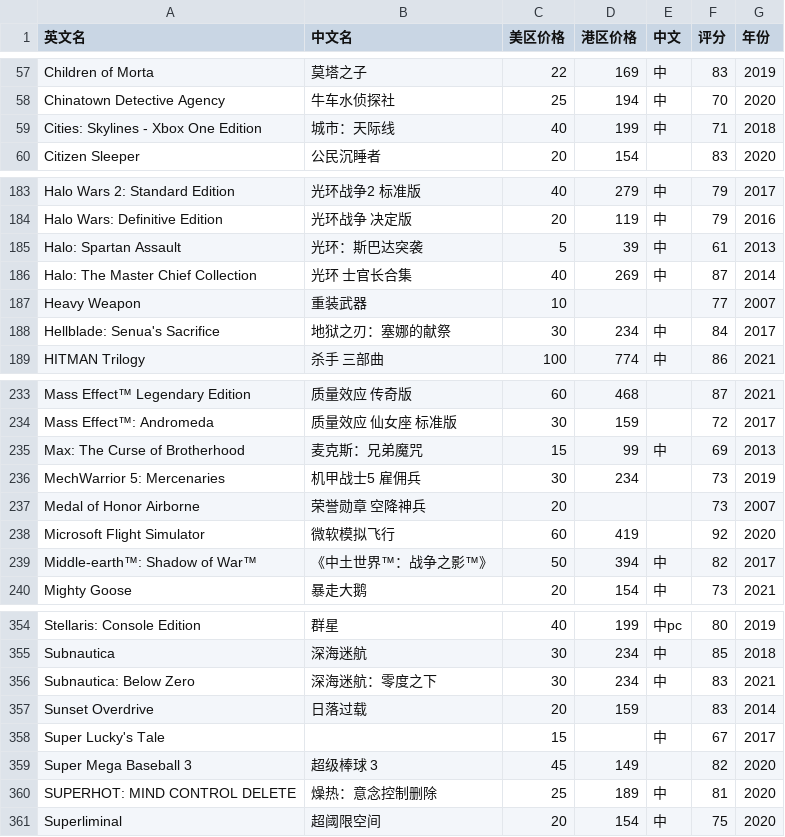
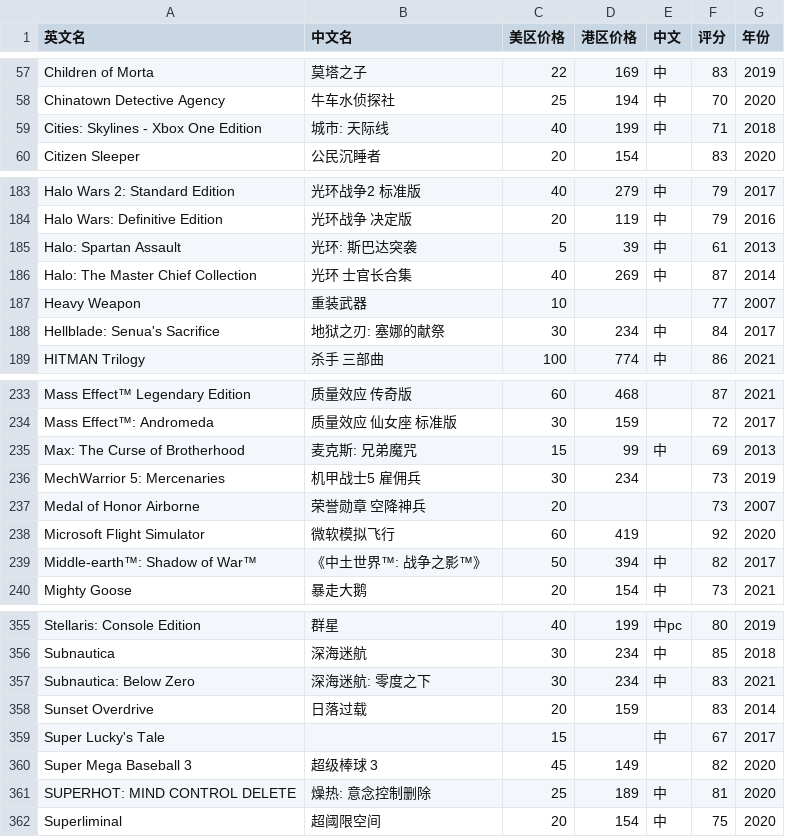
Before and after one commit to lwp2070809/game-pass-values, a CSV file: public/games-data/xbox-game-pass-ultimate.csv, drawn as a sheet; only a part is shown, gaps mark what is left out; the diff covers the shown part only.

```diff
--- a/public/games-data/xbox-game-pass-ultimate.csv
+++ b/public/games-data/xbox-game-pass-ultimate.csv
@@ -58,3 +58,3 @@ Children of Morta,莫塔之子,22,169,中,83,2019
 Chinatown Detective Agency,牛车水侦探社,25,194,中,70,2020
-Cities: Skylines - Xbox One Edition,城市：天际线,40,199,中,71,2018
+Cities: Skylines - Xbox One Edition,城市: 天际线,40,199,中,71,2018
 Citizen Sleeper,公民沉睡者,20,154,,83,2020
@@ -184,6 +184,6 @@ Halo Wars 2: Standard Edition,光环战争2 标准版,40,279,中,79,2017
 Halo Wars: Definitive Edition,光环战争 决定版,20,119,中,79,2016
-Halo: Spartan Assault,光环：斯巴达突袭,5,39,中,61,2013
+Halo: Spartan Assault,光环: 斯巴达突袭,5,39,中,61,2013
 Halo: The Master Chief Collection,光环 士官长合集,40,269,中,87,2014
 Heavy Weapon,重装武器,10,,,77,2007
-Hellblade: Senua's Sacrifice,地狱之刃：塞娜的献祭,30,234,中,84,2017
+Hellblade: Senua's Sacrifice,地狱之刃: 塞娜的献祭,30,234,中,84,2017
 HITMAN Trilogy,杀手 三部曲,100,774,中,86,2021
@@ -234,3 +234,3 @@ Mass Effect™ Legendary Edition,质量效应 传奇版,60,468,,87,2021
 Mass Effect™: Andromeda,质量效应 仙女座 标准版,30,159,,72,2017
-Max: The Curse of Brotherhood,麦克斯：兄弟魔咒,15,99,中,69,2013
+Max: The Curse of Brotherhood,麦克斯: 兄弟魔咒,15,99,中,69,2013
 MechWarrior 5: Mercenaries,机甲战士5 雇佣兵,30,234,,73,2019
@@ -238,3 +238,3 @@ Medal of Honor Airborne,荣誉勋章 空降神兵,20,,,73,2007
 Microsoft Flight Simulator,微软模拟飞行,60,419,,92,2020
-Middle-earth™: Shadow of War™,《中土世界™：战争之影™》,50,394,中,82,2017
+Middle-earth™: Shadow of War™,《中土世界™: 战争之影™》,50,394,中,82,2017
 Mighty Goose,暴走大鹅,20,154,中,73,2021
@@ -355,3 +356,3 @@ Stellaris: Console Edition,群星,40,199,中pc,80,2019
 Subnautica,深海迷航,30,234,中,85,2018
-Subnautica: Below Zero,深海迷航：零度之下,30,234,中,83,2021
+Subnautica: Below Zero,深海迷航: 零度之下,30,234,中,83,2021
 Sunset Overdrive,日落过载,20,159,,83,2014
@@ -359,3 +360,3 @@ Super Lucky's Tale,,15,,中,67,2017
 Super Mega Baseball 3,超级棒球 3,45,149,,82,2020
-SUPERHOT: MIND CONTROL DELETE,燥热：意念控制删除,25,189,中,81,2020
+SUPERHOT: MIND CONTROL DELETE,燥热: 意念控制删除,25,189,中,81,2020
 Superliminal,超阈限空间,20,154,中,75,2020
```
Also changed, not shown: 1 added row and 31 edited cells elsewhere in this file, public/games-data/playstation-plus-extra.csv, 11 other files.
